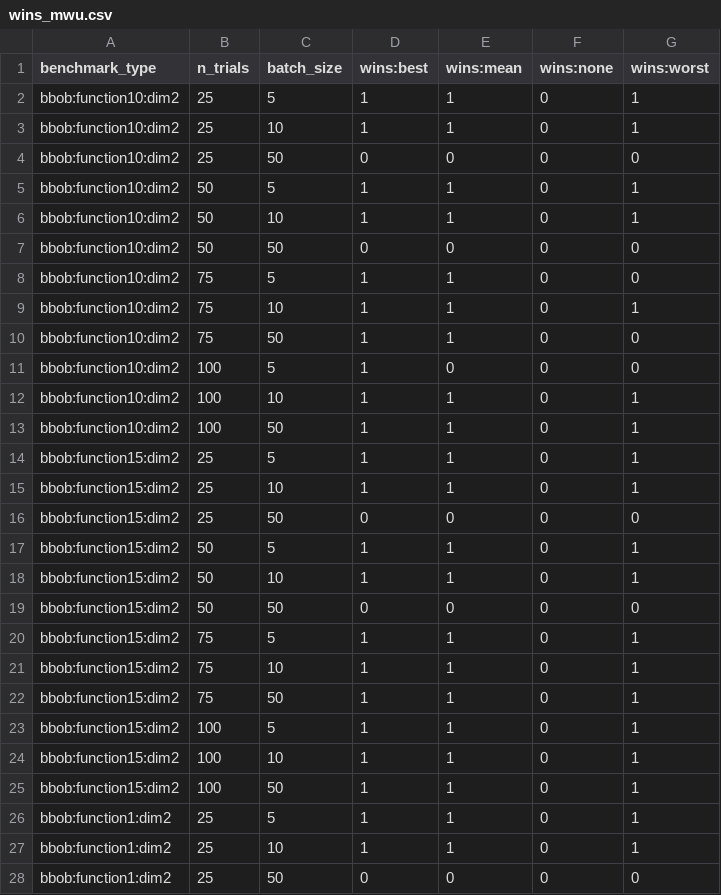
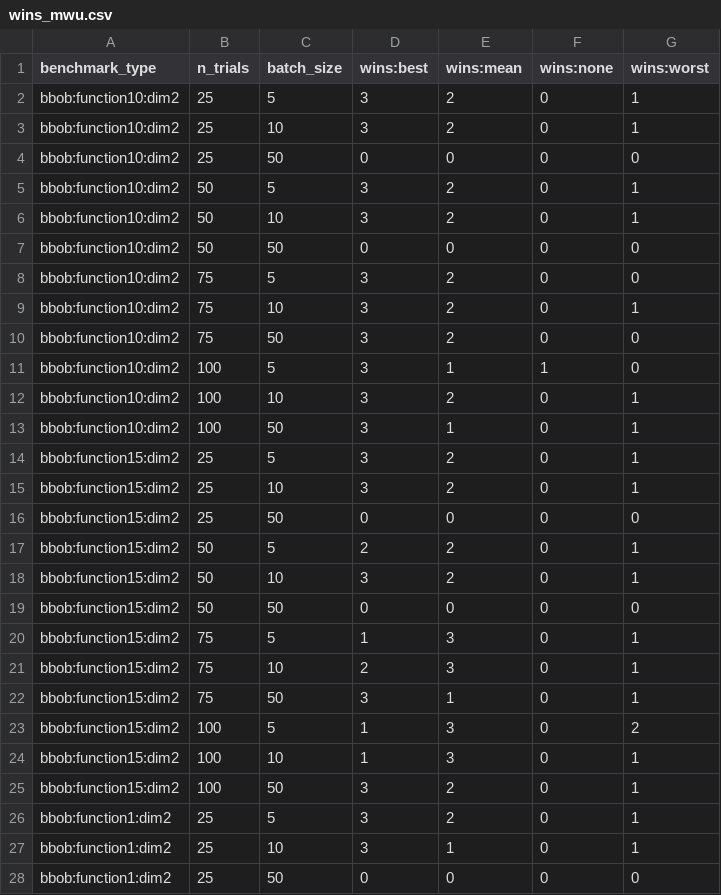
Before and after one commit to sawa3030/optuna-playground, a CSV file: benchmark_results/wins_mwu.csv, drawn as a sheet; only a part is shown; the diff covers the shown part only.

```diff
--- a/benchmark_results/wins_mwu.csv
+++ b/benchmark_results/wins_mwu.csv
@@ -1,28 +1,28 @@
 benchmark_type,n_trials,batch_size,wins:best,wins:mean,wins:none,wins:worst
-bbob:function10:dim2,25,5,1,1,0,1
-bbob:function10:dim2,25,10,1,1,0,1
+bbob:function10:dim2,25,5,3,2,0,1
+bbob:function10:dim2,25,10,3,2,0,1
 bbob:function10:dim2,25,50,0,0,0,0
-bbob:function10:dim2,50,5,1,1,0,1
-bbob:function10:dim2,50,10,1,1,0,1
+bbob:function10:dim2,50,5,3,2,0,1
+bbob:function10:dim2,50,10,3,2,0,1
 bbob:function10:dim2,50,50,0,0,0,0
-bbob:function10:dim2,75,5,1,1,0,0
-bbob:function10:dim2,75,10,1,1,0,1
-bbob:function10:dim2,75,50,1,1,0,0
-bbob:function10:dim2,100,5,1,0,0,0
-bbob:function10:dim2,100,10,1,1,0,1
-bbob:function10:dim2,100,50,1,1,0,1
-bbob:function15:dim2,25,5,1,1,0,1
-bbob:function15:dim2,25,10,1,1,0,1
+bbob:function10:dim2,75,5,3,2,0,0
+bbob:function10:dim2,75,10,3,2,0,1
+bbob:function10:dim2,75,50,3,2,0,0
+bbob:function10:dim2,100,5,3,1,1,0
+bbob:function10:dim2,100,10,3,2,0,1
+bbob:function10:dim2,100,50,3,1,0,1
+bbob:function15:dim2,25,5,3,2,0,1
+bbob:function15:dim2,25,10,3,2,0,1
 bbob:function15:dim2,25,50,0,0,0,0
-bbob:function15:dim2,50,5,1,1,0,1
-bbob:function15:dim2,50,10,1,1,0,1
+bbob:function15:dim2,50,5,2,2,0,1
+bbob:function15:dim2,50,10,3,2,0,1
 bbob:function15:dim2,50,50,0,0,0,0
-bbob:function15:dim2,75,5,1,1,0,1
-bbob:function15:dim2,75,10,1,1,0,1
-bbob:function15:dim2,75,50,1,1,0,1
-bbob:function15:dim2,100,5,1,1,0,1
-bbob:function15:dim2,100,10,1,1,0,1
-bbob:function15:dim2,100,50,1,1,0,1
-bbob:function1:dim2,25,5,1,1,0,1
-bbob:function1:dim2,25,10,1,1,0,1
+bbob:function15:dim2,75,5,1,3,0,1
+bbob:function15:dim2,75,10,2,3,0,1
+bbob:function15:dim2,75,50,3,1,0,1
+bbob:function15:dim2,100,5,1,3,0,2
+bbob:function15:dim2,100,10,1,3,0,1
+bbob:function15:dim2,100,50,3,2,0,1
+bbob:function1:dim2,25,5,3,2,0,1
+bbob:function1:dim2,25,10,3,1,0,1
 bbob:function1:dim2,25,50,0,0,0,0
```
Also changed, not shown: 67 edited cells elsewhere in this file, 1 other file.
